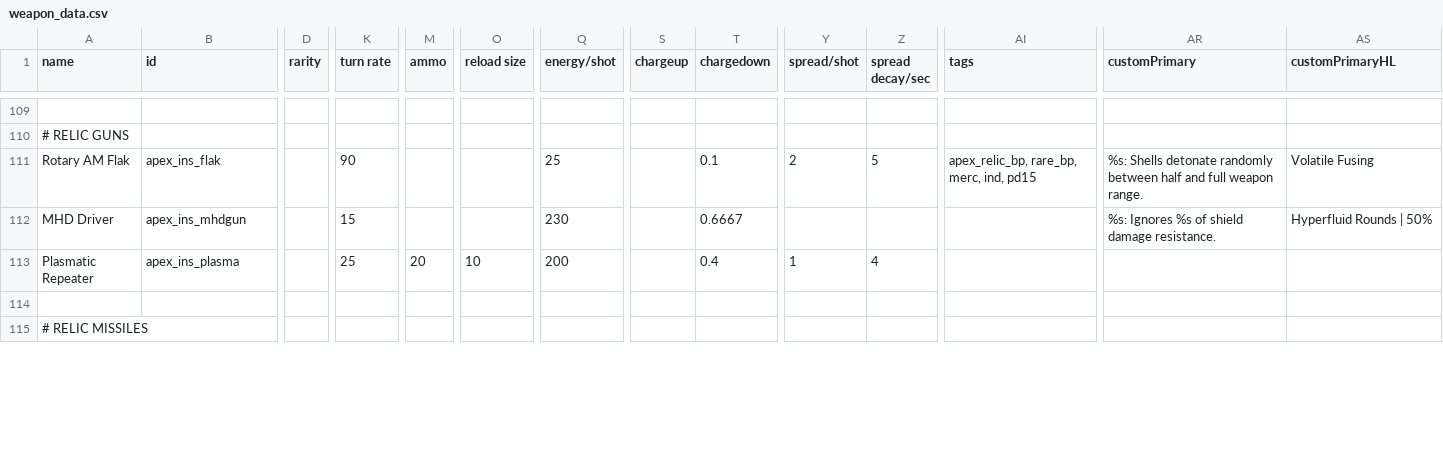
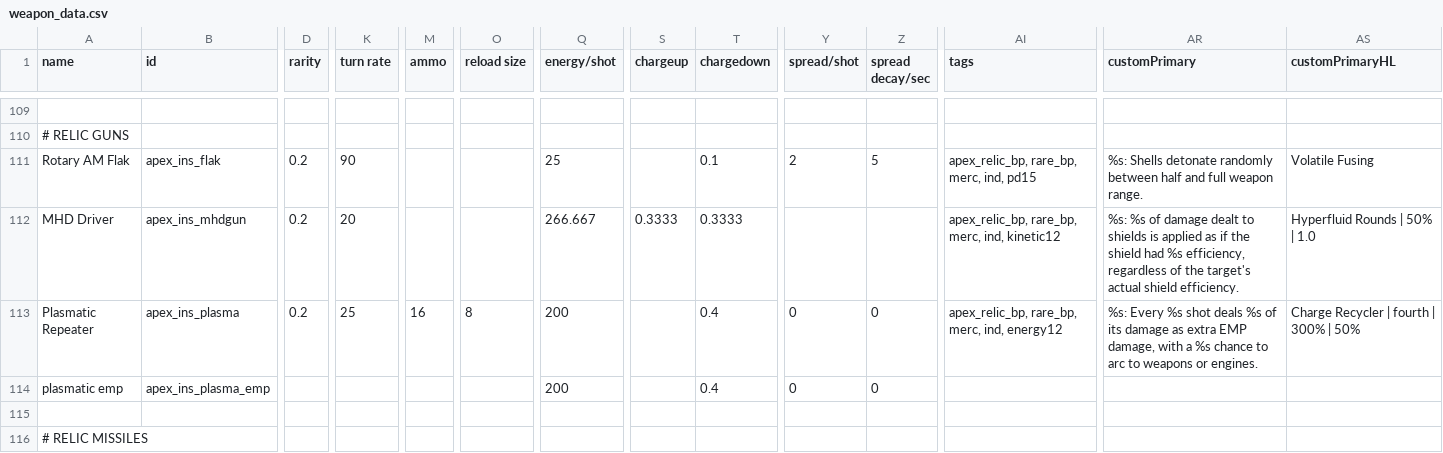
Before and after one commit to theDragn/ApexDesignCollective, a CSV file: data/weapons/weapon_data.csv, drawn as a sheet; only a part is shown, gaps mark what is left out; rows hold the shown columns only; the diff covers the shown part only; the diff names each change by its address in the sheet, - before the commit and + after, or states it on an @@ line.

```diff
--- a/data/weapons/weapon_data.csv
+++ b/data/weapons/weapon_data.csv
-D111:D113 (rarity): (empty)
+D111:D113 (rarity): 0.2
-K112 (turn rate): 15
+K112 (turn rate): 20
-Q112 (energy/shot): 230
+Q112 (energy/shot): 266.667
-S112 (chargeup): (empty)
+S112 (chargeup): 0.3333
-T112 (chargedown): 0.6667
+T112 (chargedown): 0.3333
-AI112 (tags): (empty)
+AI112 (tags): apex_relic_bp, rare_bp, merc, ind, kinetic12
-AR112 (customPrimary): %s: Ignores %s of shield damage resistance.
+AR112 (customPrimary): %s: %s of damage dealt to shields is applied as if the shield had %s efficiency, regardless of the target's actual shield efficiency.
-AS112 (customPrimaryHL): Hyperfluid Rounds | 50%
+AS112 (customPrimaryHL): Hyperfluid Rounds | 50% | 1.0
-M113 (ammo): 20
+M113 (ammo): 16
-O113 (reload size): 10
+O113 (reload size): 8
-Y113 (spread/shot): 1
+Y113 (spread/shot): 0
-Z113 (spread decay/sec): 4
+Z113 (spread decay/sec): 0
-AI113 (tags): (empty)
+AI113 (tags): apex_relic_bp, rare_bp, merc, ind, energy12
-AR113 (customPrimary): (empty)
+AR113 (customPrimary): %s: Every %s shot deals %s of its damage as extra EMP damage, with a %s chance to arc to weapons or engines.
-AS113 (customPrimaryHL): (empty)
+AS113 (customPrimaryHL): Charge Recycler | fourth | 300% | 50%
+row 114: plasmatic emp | apex_ins_plasma_emp |  |  |  |  | 200 |  | 0.4 | 0 | 0
```
Also changed, not shown: 2 added rows, 2 removed rows and 6 edited cells elsewhere in this file, data/hulls/ship_data.csv, data/strings/descriptions.csv, 46 other files.
